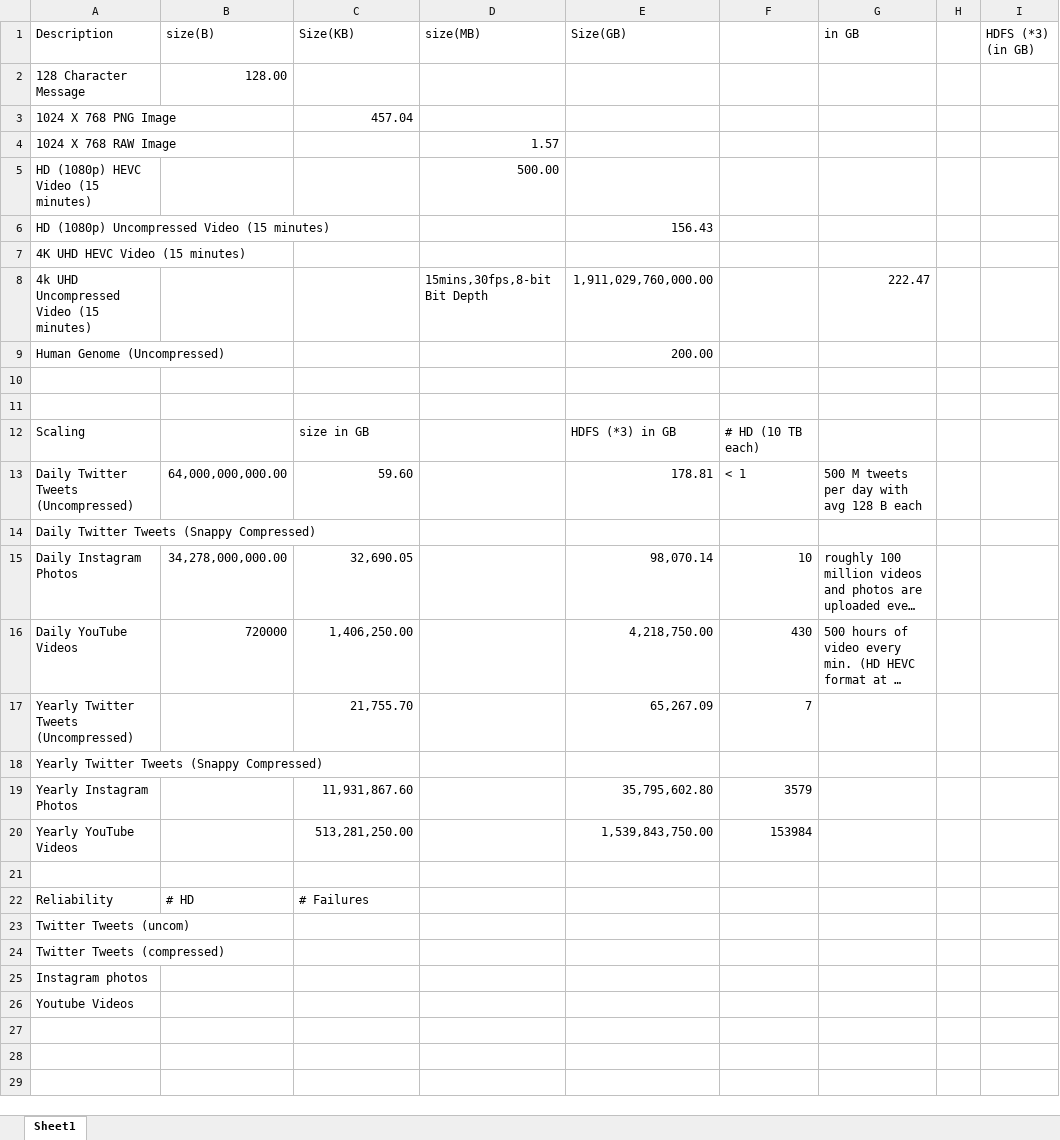
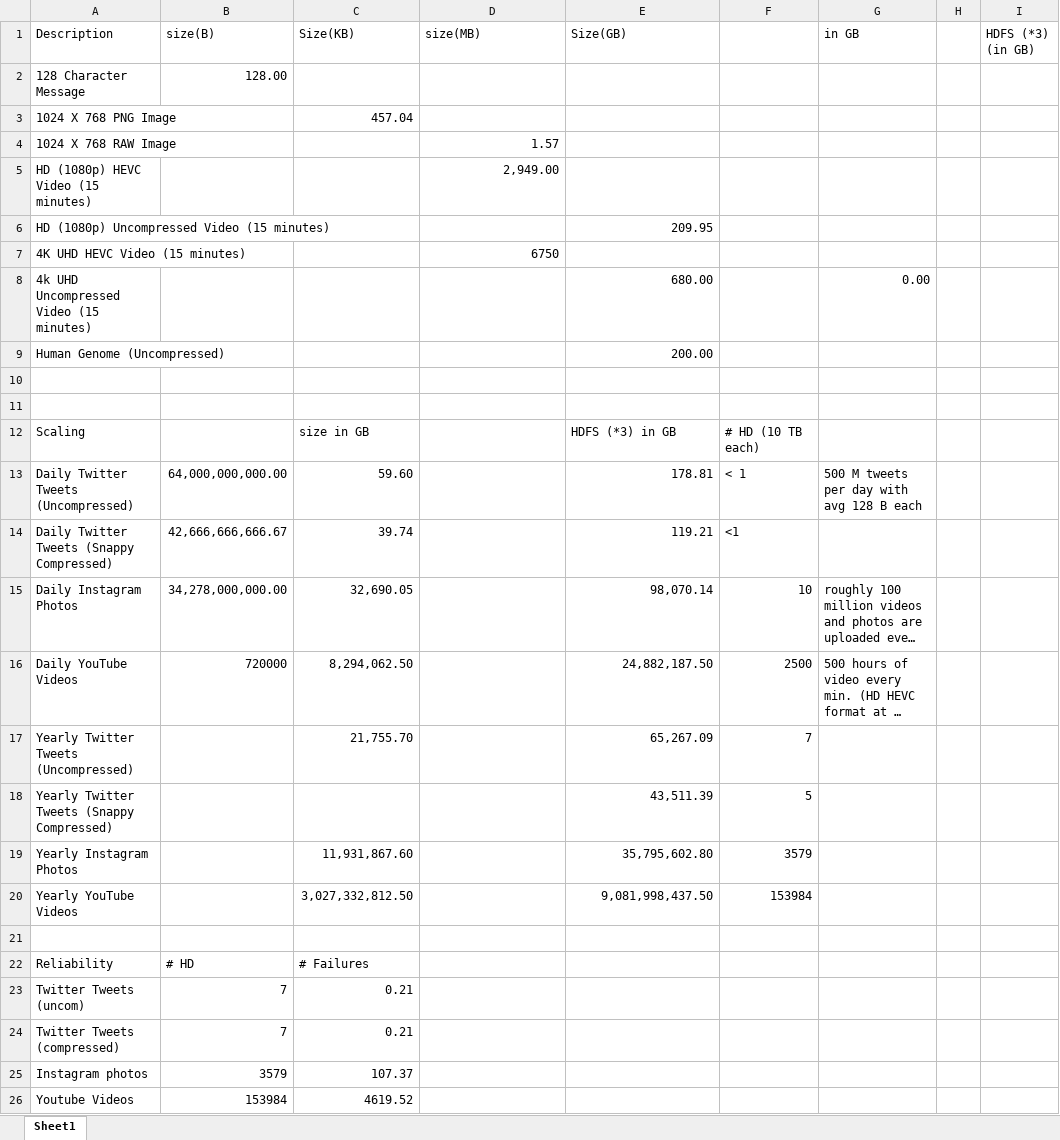
Before and after one commit to samantoz/dsc650, an Excel workbook: dsc650/assignments/assignment01/week1_calc.xlsx, sheet Sheet1, drawn as a sheet; only a part is shown; long unchanged cells end in …; values as stored, in another font and other column widths than the file's, no borders; the diff names each change by its address in the sheet, - before the commit and + after, or states it on an @@ line.

```diff
--- a/dsc650/assignments/assignment01/week1_calc.xlsx (sheet Sheet1)
+++ b/dsc650/assignments/assignment01/week1_calc.xlsx (sheet Sheet1)
-D5 (size(MB)): 500.00
+D5 (size(MB)): 2,949.00
-E6 (Size(GB)): 156.43
+E6 (Size(GB)): 209.95
-D7 (size(MB)): (empty)
+D7 (size(MB)): 6750
-D8 (size(MB)): 15mins,30fps,8-bit Bit Depth
+D8 (size(MB)): (empty)
-E8 (Size(GB)): 1,911,029,760,000.00
+E8 (Size(GB)): 680.00
-G8 (in GB): 222.47
+G8 (in GB): 0.00
-B14 (size(B)): (empty)
+B14 (size(B)): 42,666,666,666.67
-C14 (Size(KB)): (empty)
+C14 (Size(KB)): 39.74
-E14 (Size(GB)): (empty)
+E14 (Size(GB)): 119.21
-F14: (empty)
+F14: <1
-C16 (Size(KB)): 1,406,250.00
+C16 (Size(KB)): 8,294,062.50
-E16 (Size(GB)): 4,218,750.00
+E16 (Size(GB)): 24,882,187.50
-F16: 430
+F16: 2500
-E18 (Size(GB)): (empty)
+E18 (Size(GB)): 43,511.39
-F18: (empty)
+F18: 5
-C20 (Size(KB)): 513,281,250.00
+C20 (Size(KB)): 3,027,332,812.50
-E20 (Size(GB)): 1,539,843,750.00
+E20 (Size(GB)): 9,081,998,437.50
-B23:B24 (size(B)): (empty)
+B23:B24 (size(B)): 7
-C23:C24 (Size(KB)): (empty)
+C23:C24 (Size(KB)): 0.21
-B25 (size(B)): (empty)
+B25 (size(B)): 3579
-C25 (Size(KB)): (empty)
+C25 (Size(KB)): 107.37
-B26 (size(B)): (empty)
+B26 (size(B)): 153984
-C26 (Size(KB)): (empty)
+C26 (Size(KB)): 4619.52
```
Also changed, not shown: formulas that keep their value, 6 other files.
